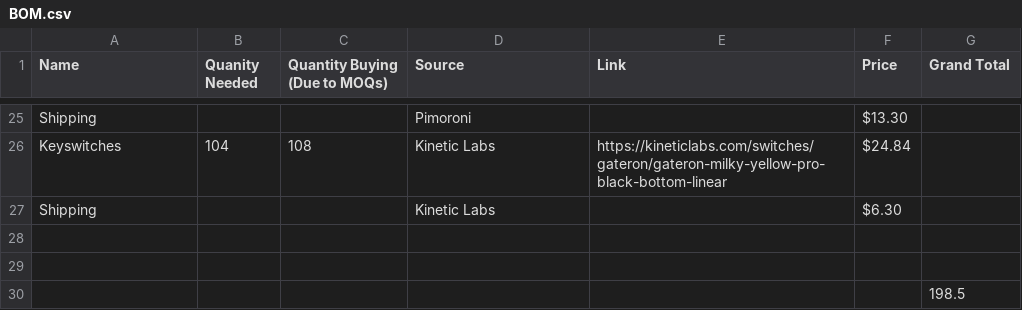
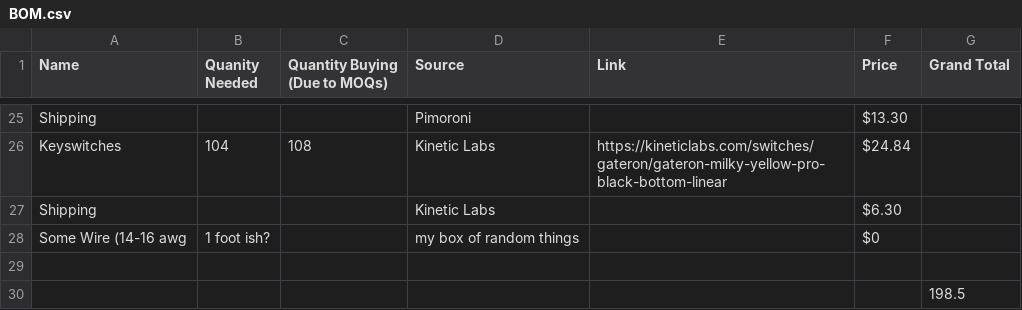
Before and after one commit to SbRhubarbPie/PieBoard, a CSV file: BOM.csv, drawn as a sheet; only a part is shown, gaps mark what is left out; the diff names each change by its address in the sheet, - before the commit and + after, or states it on an @@ line.

Commit message:
Update BOM.csv

```diff
--- a/BOM.csv
+++ b/BOM.csv
-row 28: (empty)
+row 28: Some Wire (14-16 awg | 1 foot ish? |  | my box of random things |  | $0
```
